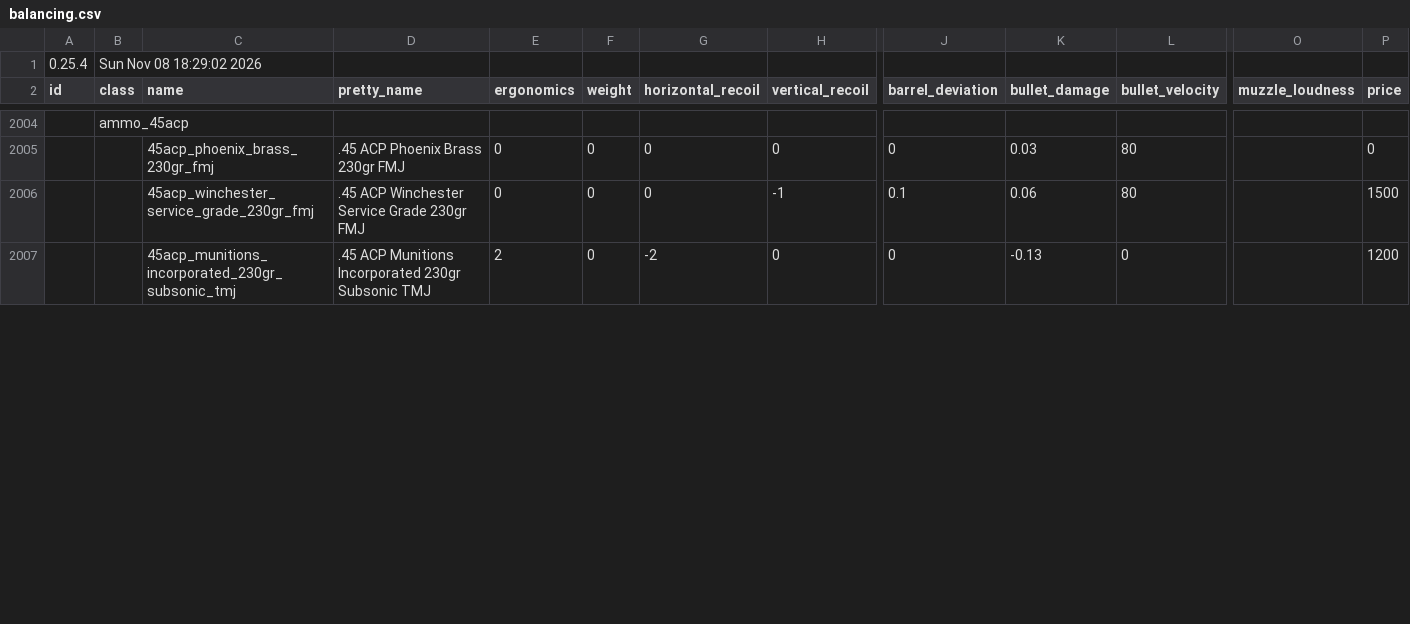
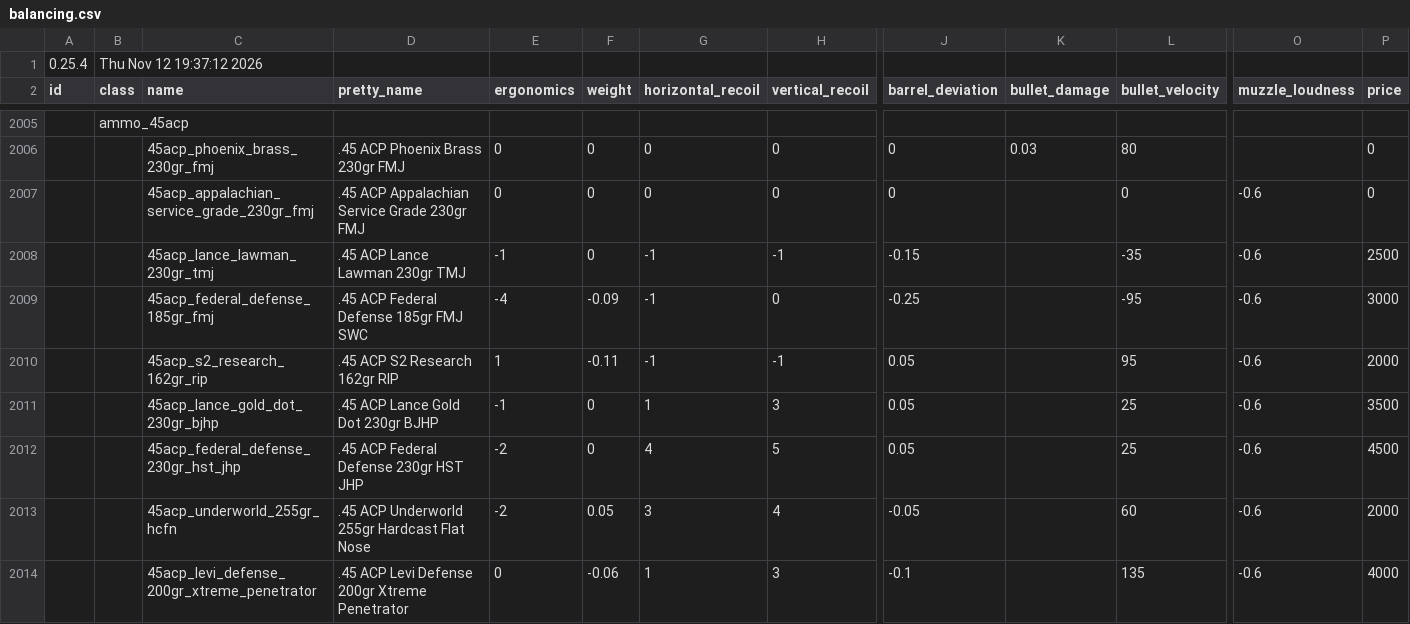
Before and after one commit to johnbachspec/deadline-stat-printer, a CSV file: data/balancing.csv, drawn as a sheet; only a part is shown, gaps mark what is left out; the shorter side is filled out with more unchanged rows; removed rows and columns are numbered as before the commit, all else as after; rows hold the shown columns only; the diff covers the shown part only; the diff names each change by its address in the sheet, - before the commit and + after, or states it on an @@ line.

```diff
--- a/data/balancing.csv
+++ b/data/balancing.csv
-B1 (class): Sun Nov 08 18:29:02 2026
+B1 (class): Thu Nov 12 19:37:12 2026
-row 2006:  |  | 45acp_winchester_service_grade_230gr_fmj | .45 ACP Winchester Service Grade 230gr FMJ | 0 | 0 | 0 | -1 | 0.1 | 0.06 | 80 |  | 1500
+row 2007:  |  | 45acp_appalachian_service_grade_230gr_fmj | .45 ACP Appalachian Service Grade 230gr FMJ | 0 | 0 | 0 | 0 | 0 |  | 0 | -0.6 | 0
+row 2008:  |  | 45acp_lance_lawman_230gr_tmj | .45 ACP Lance Lawman 230gr TMJ | -1 | 0 | -1 | -1 | -0.15 |  | -35 | -0.6 | 2500
+row 2009:  |  | 45acp_federal_defense_185gr_fmj | .45 ACP Federal Defense 185gr FMJ SWC | -4 | -0.09 | -1 | 0 | -0.25 |  | -95 | -0.6 | 3000
+row 2010:  |  | 45acp_s2_research_162gr_rip | .45 ACP S2 Research 162gr RIP | 1 | -0.11 | -1 | -1 | 0.05 |  | 95 | -0.6 | 2000
+row 2011:  |  | 45acp_lance_gold_dot_230gr_bjhp | .45 ACP Lance Gold Dot 230gr BJHP | -1 | 0 | 1 | 3 | 0.05 |  | 25 | -0.6 | 3500
+row 2012:  |  | 45acp_federal_defense_230gr_hst_jhp | .45 ACP Federal Defense 230gr HST JHP | -2 | 0 | 4 | 5 | 0.05 |  | 25 | -0.6 | 4500
+row 2013:  |  | 45acp_underworld_255gr_hcfn | .45 ACP Underworld 255gr Hardcast Flat Nose | -2 | 0.05 | 3 | 4 | -0.05 |  | 60 | -0.6 | 2000
+row 2014:  |  | 45acp_levi_defense_200gr_xtreme_penetrator | .45 ACP Levi Defense 200gr Xtreme Penetrator | 0 | -0.06 | 1 | 3 | -0.1 |  | 135 | -0.6 | 4000
```
Also changed, not shown: 6 added rows, 2 removed rows and 2 edited cells elsewhere in this file, data/renames.csv, 2 other files.
